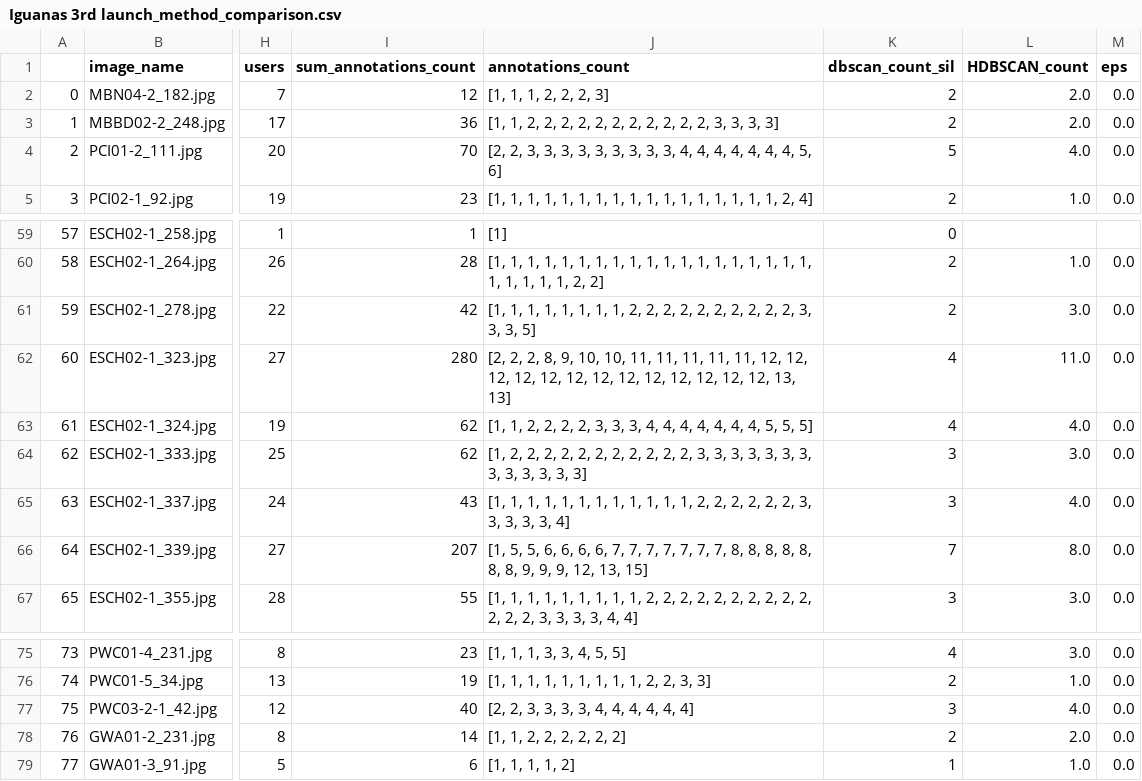
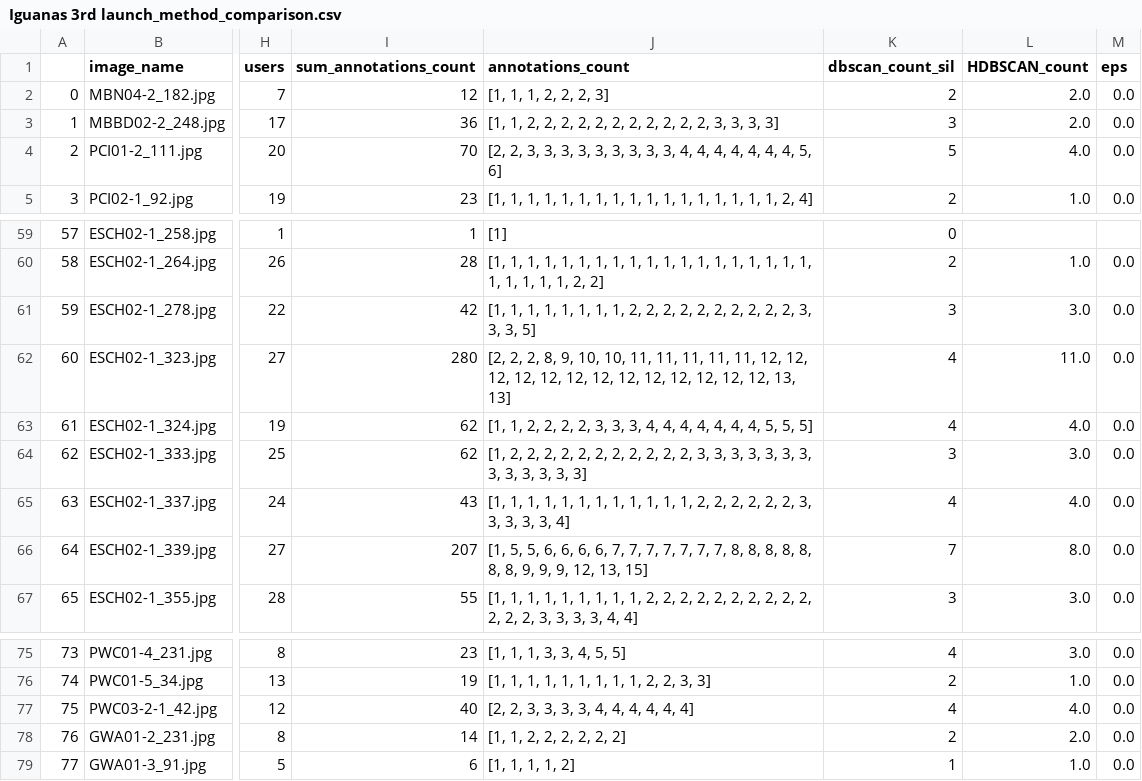
Before and after one commit to cwinkelmann/iguanas-from-above-zooniverse, a CSV file: results/Iguanas 3rd launch/Iguanas 3rd launch_method_comparison.csv, drawn as a sheet; only a part is shown, gaps mark what is left out; the diff names each change by its address in the sheet, - before the commit and + after, or states it on an @@ line.

```diff
--- a/results/Iguanas 3rd launch/Iguanas 3rd launch_method_comparison.csv
+++ b/results/Iguanas 3rd launch/Iguanas 3rd launch_method_comparison.csv
-K3 (dbscan_count_sil): 2
+K3 (dbscan_count_sil): 3
-K61 (dbscan_count_sil): 2
+K61 (dbscan_count_sil): 3
-K65 (dbscan_count_sil): 3
+K65 (dbscan_count_sil): 4
-K77 (dbscan_count_sil): 3
+K77 (dbscan_count_sil): 4
```
Also changed, not shown: results/Iguanas 2nd launch/Iguanas 2nd launch_method_comparison.csv, 5 other files.
